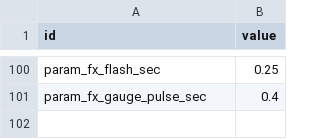
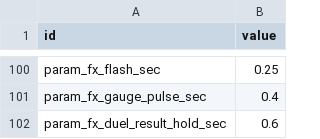
Before and after one commit to wormdriveworks/formula-pulse, a CSV file: godot/data/tables/core_params.csv, drawn as a sheet; only a part is shown, gaps mark what is left out.

```diff
--- a/godot/data/tables/core_params.csv
+++ b/godot/data/tables/core_params.csv
@@ -101 +101,2 @@ param_fx_flash_sec,0.25
 param_fx_gauge_pulse_sec,0.4
+param_fx_duel_result_hold_sec,0.6
```
Also changed, not shown: godot/data/strings/strings.csv, 5 other files.
